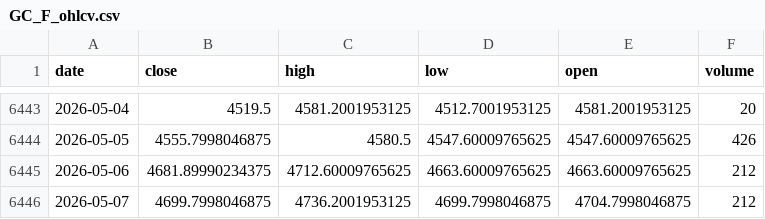
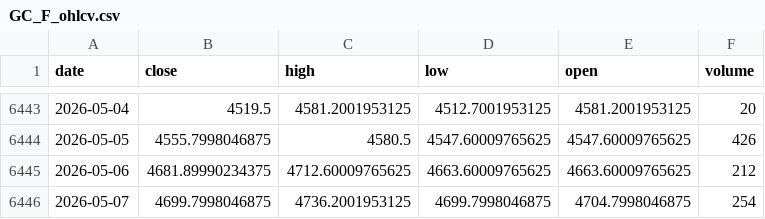
Before and after one commit to amjchen/CS229_final_project, a CSV file: market_data/GC_F_ohlcv.csv, drawn as a sheet; only a part is shown, gaps mark what is left out.

```diff
--- a/market_data/GC_F_ohlcv.csv
+++ b/market_data/GC_F_ohlcv.csv
@@ -6445,2 +6445,2 @@ date,close,high,low,open,volume
 2026-05-06,4681.89990234375,4712.60009765625,4663.60009765625,4663.60009765625,212
-2026-05-07,4699.7998046875,4736.2001953125,4699.7998046875,4704.7998046875,212
+2026-05-07,4699.7998046875,4736.2001953125,4699.7998046875,4704.7998046875,254
```
Also changed, not shown: market_data/CL_F_ohlcv.csv, 7 other files.
